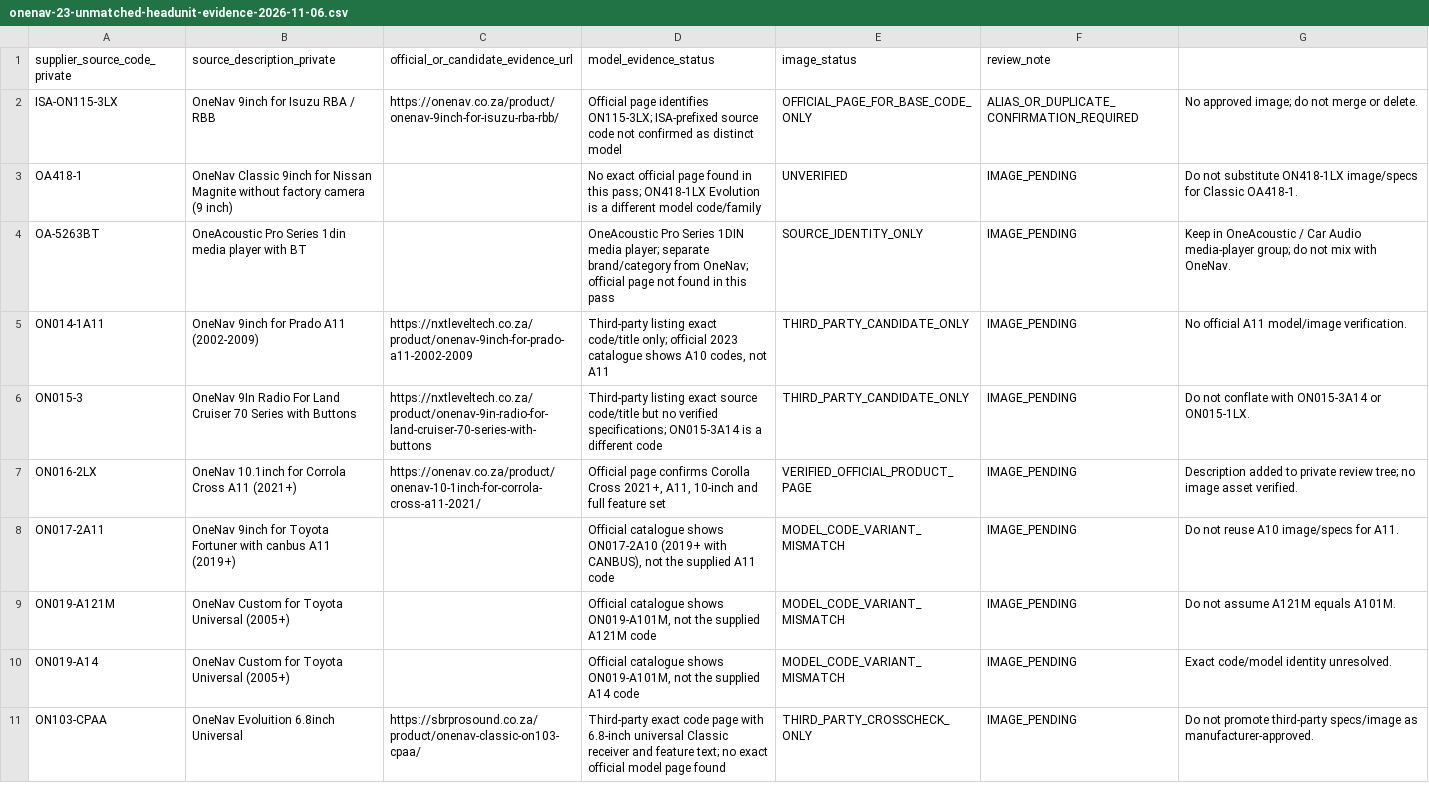
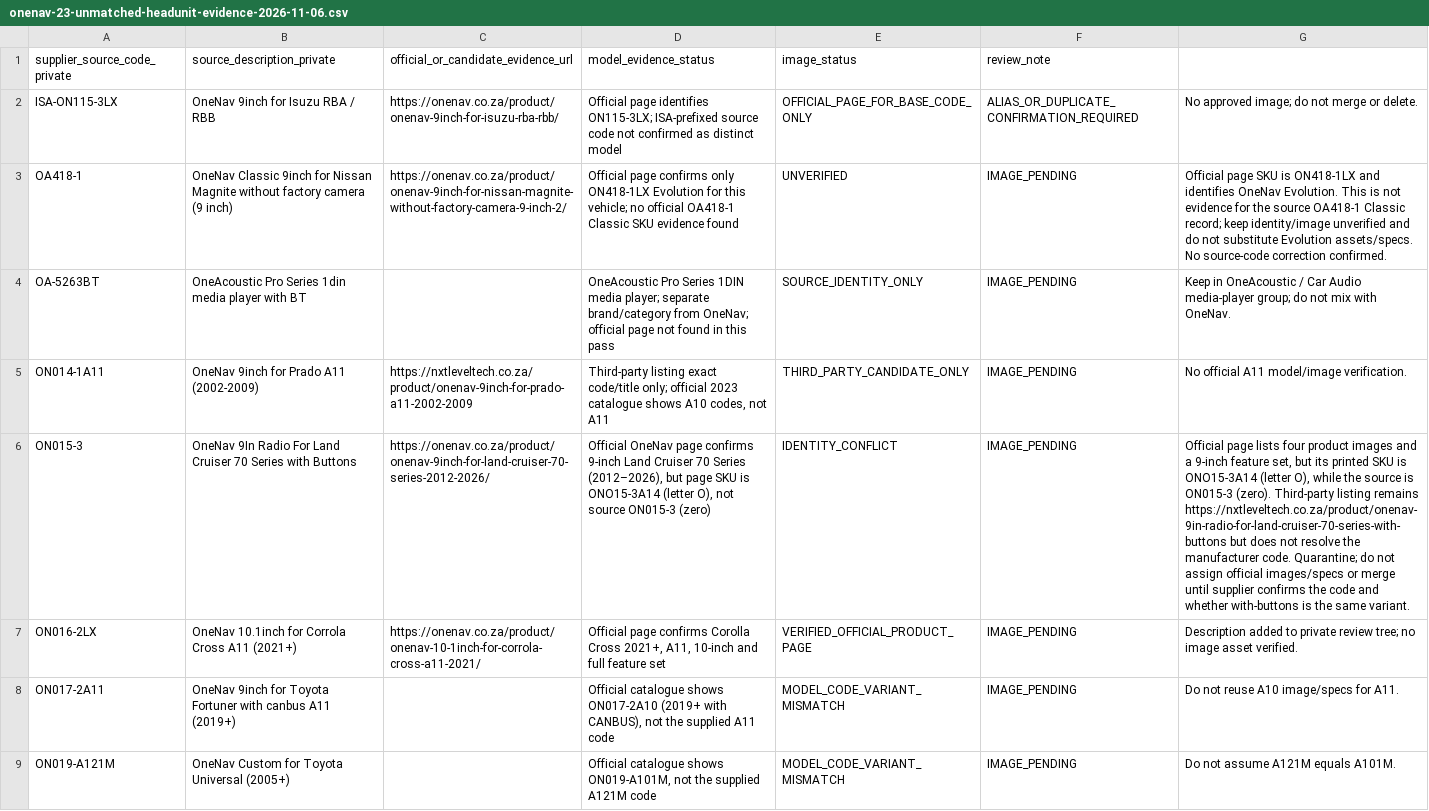
Before and after one commit to getwiredautoworx-max/get-wired-autoworx-store, a CSV file: catalogue-review/onenav-23-unmatched-headunit-evidence-2026-11-06.csv, drawn as a sheet; only a part is shown; the shorter side is filled out with more unchanged rows; the diff names each change by its address in the sheet, - before the commit and + after, or states it on an @@ line.

Commit message:
audit: add official OneNav code-conflict evidence for two head units

```diff
--- a/catalogue-review/onenav-23-unmatched-headunit-evidence-2026-11-06.csv
+++ b/catalogue-review/onenav-23-unmatched-headunit-evidence-2026-11-06.csv
-C3: (empty)
+C3: https://onenav.co.za/product/onenav-9inch-for-nissan-magnite-without-factory-camera-9-inch-2/
-D3 (model_evidence_status): No exact official page found in this pass; ON418-1LX Evolution is a different model code/family
+D3 (model_evidence_status): Official page confirms only ON418-1LX Evolution for this vehicle; no official OA418-1 Classic SKU evidence found
-G3: Do not substitute ON418-1LX image/specs for Classic OA418-1.
+G3: Official page SKU is ON418-1LX and identifies OneNav Evolution. This is not evidence for the source OA418-1 Classic record; keep identity/image unverified and do not substitute Evolution assets/specs. No source-code correction confirmed.
-C6: https://nxtleveltech.co.za/product/onenav-9in-radio-for-land-cruiser-70-series-with-buttons
+C6: https://onenav.co.za/product/onenav-9inch-for-land-cruiser-70-series-2012-2026/
-D6 (model_evidence_status): Third-party listing exact source code/title but no verified specifications; ON015-3A14 is a different code
+D6 (model_evidence_status): Official OneNav page confirms 9-inch Land Cruiser 70 Series (2012–2026), but page SKU is ONO15-3A14 (letter O), not source ON015-3 (zero)
-E6 (image_status): THIRD_PARTY_CANDIDATE_ONLY
+E6 (image_status): IDENTITY_CONFLICT
-G6: Do not conflate with ON015-3A14 or ON015-1LX.
+G6: Official page lists four product images and a 9-inch feature set, but its printed SKU is ONO15-3A14 (letter O), while the source is ON015-3 (zero). Third-party listing remains https://nxtleveltech.co.za/product/onenav-9in-radio-for-land-cruiser-70-series-with-buttons but does not resolve the manufacturer code. Quarantine; do not assign official images/specs or merge until supplier confirms the code and whether with-buttons is the same variant.
```
